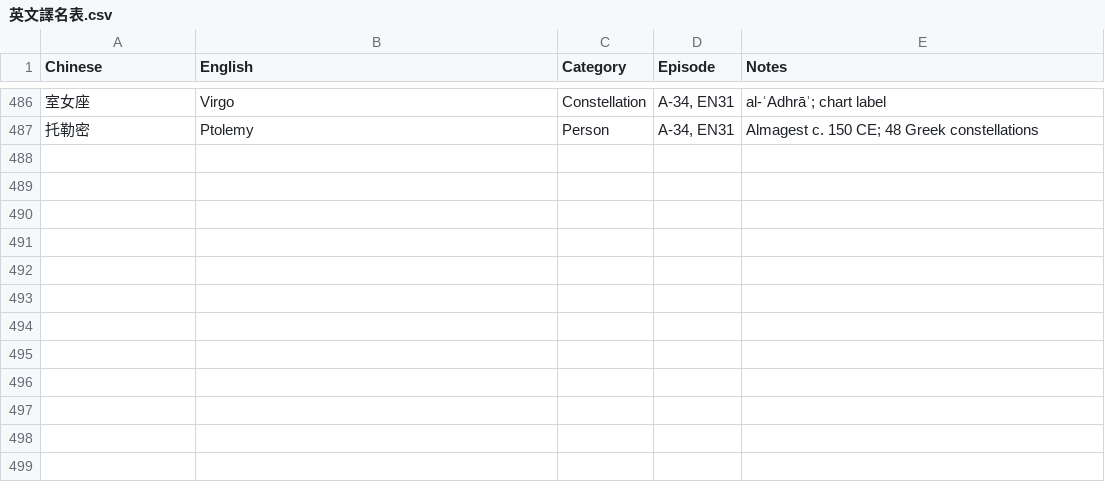
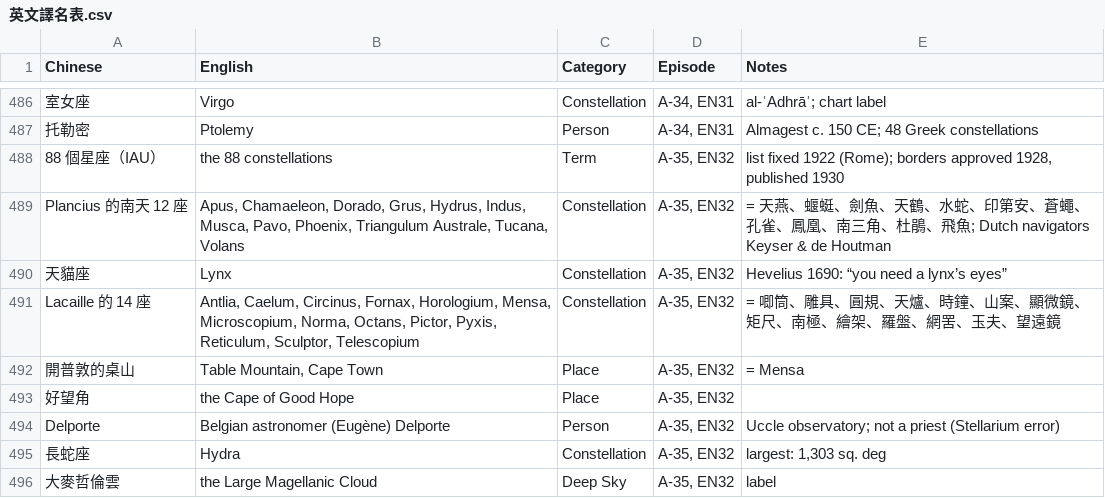
Before and after one commit to Kimchi2104/NTNU-Insta, a CSV file: 06_發布月曆/英文譯名表.csv, drawn as a sheet; only a part is shown, gaps mark what is left out; the diff names each change by its address in the sheet, - before the commit and + after, or states it on an @@ line.

```diff
--- a/06_發布月曆/英文譯名表.csv
+++ b/06_發布月曆/英文譯名表.csv
+row 488: 88 個星座（IAU） | the 88 constellations | Term | A-35, EN32 | list fixed 1922 (Rome); borders approved 1928, published 1930
+row 489: Plancius 的南天 12 座 | Apus, Chamaeleon, Dorado, Grus, Hydrus, Indus, Musca, Pavo, Phoenix, Triangulum Australe, Tucana, Volans | Constellation | A-35, EN32 | = 天燕、蝘蜓、劍魚、天鶴、水蛇、印第安、蒼蠅、孔雀、鳳凰、南三角、杜鵑、飛魚; Dutch navigators Keyser & de Houtman
+row 490: 天貓座 | Lynx | Constellation | A-35, EN32 | Hevelius 1690: “you need a lynx’s eyes”
+row 491: Lacaille 的 14 座 | Antlia, Caelum, Circinus, Fornax, Horologium, Mensa, Microscopium, Norma, Octans, Pictor, Pyxis, Reticulum, Sculptor, Telescopium | Constellation | A-35, EN32 | = 唧筒、雕具、圓規、天爐、時鐘、山案、顯微鏡、矩尺、南極、繪架、羅盤、網罟、玉夫、望遠鏡
+row 492: 開普敦的桌山 | Table Mountain, Cape Town | Place | A-35, EN32 | = Mensa
+row 493: 好望角 | the Cape of Good Hope | Place | A-35, EN32
+row 494: Delporte | Belgian astronomer (Eugène) Delporte | Person | A-35, EN32 | Uccle observatory; not a priest (Stellarium error)
+row 495: 長蛇座 | Hydra | Constellation | A-35, EN32 | largest: 1,303 sq. deg
+row 496: 大麥哲倫雲 | the Large Magellanic Cloud | Deep Sky | A-35, EN32 | label
```
Also changed, not shown: 06_發布月曆/節目表_萬國星空_英文版.csv, 4 other files.
